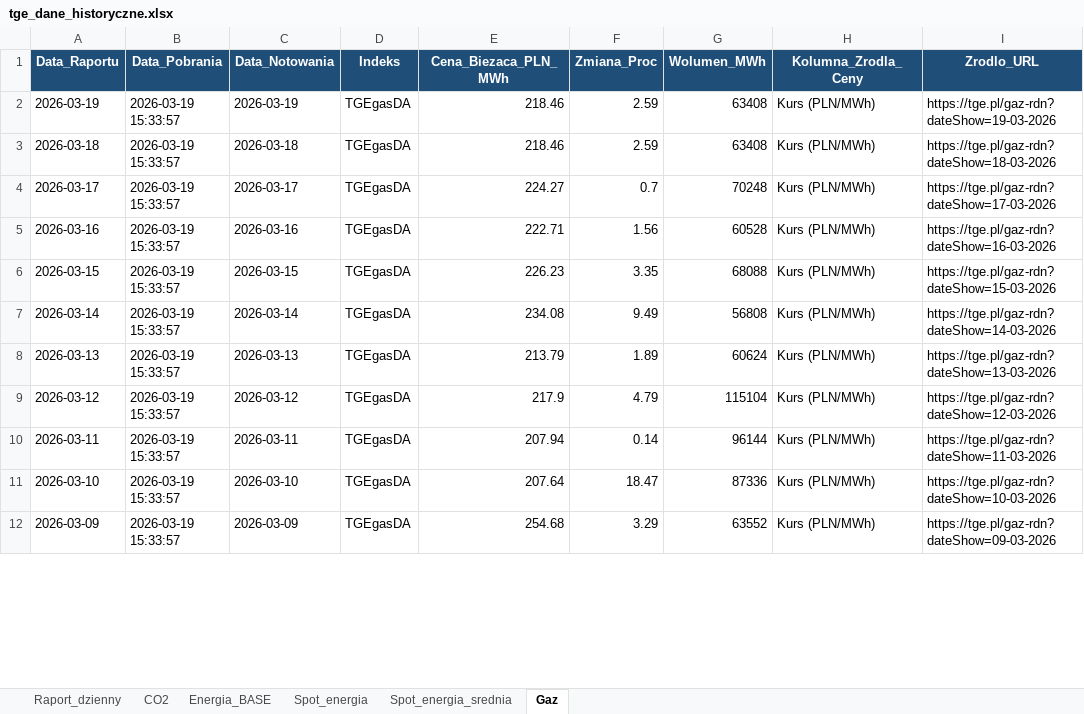
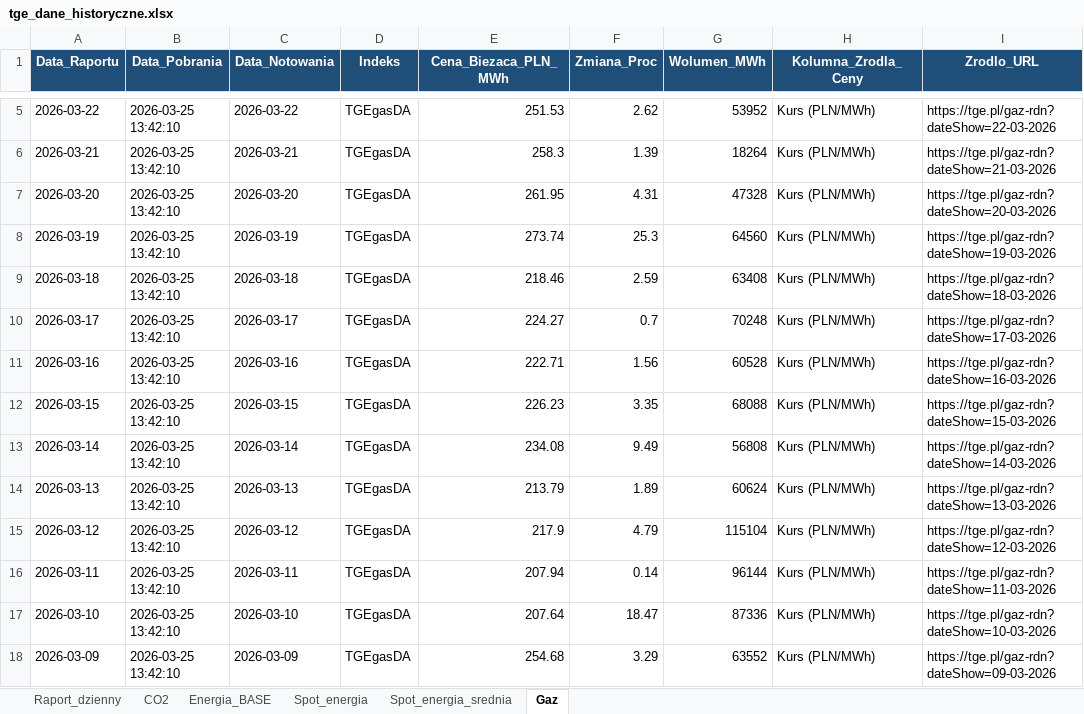
Before and after one commit to maslankadamian/Scraper-TGE, an Excel workbook: tge_dane_historyczne.xlsx, sheet Gaz, drawn as a sheet; only a part is shown, gaps mark what is left out; values as stored, in another font and other column widths than the file's, no borders; addresses are those after the commit; the diff covers the shown part only; the diff names each change by its address in the sheet, - before the commit and + after, or states it on an @@ line.

```diff
--- a/tge_dane_historyczne.xlsx (sheet Gaz)
+++ b/tge_dane_historyczne.xlsx (sheet Gaz)
+row 5: 2026-03-22 | 2026-03-25 13:42:10 | 2026-03-22 | TGEgasDA | 251.53 | 2.62 | 53952 | Kurs (PLN/MWh) | https://tge.pl/gaz-rdn?dateShow=22-03-2026
+row 6: 2026-03-21 | 2026-03-25 13:42:10 | 2026-03-21 | TGEgasDA | 258.3 | 1.39 | 18264 | Kurs (PLN/MWh) | https://tge.pl/gaz-rdn?dateShow=21-03-2026
+row 7: 2026-03-20 | 2026-03-25 13:42:10 | 2026-03-20 | TGEgasDA | 261.95 | 4.31 | 47328 | Kurs (PLN/MWh) | https://tge.pl/gaz-rdn?dateShow=20-03-2026
-B8:B18 (Data_Pobrania): 2026-03-19 15:33:57
+B8:B18 (Data_Pobrania): 2026-03-25 13:42:10
-E8 (Cena_Biezaca_PLN_MWh): 218.46
+E8 (Cena_Biezaca_PLN_MWh): 273.74
-F8 (Zmiana_Proc): 2.59
+F8 (Zmiana_Proc): 25.3
-G8 (Wolumen_MWh): 63408
+G8 (Wolumen_MWh): 64560
```
Also changed, not shown: 3 added rows and 13 edited cells elsewhere in this sheet, sheet Spot_energia, sheet Energia_BASE, sheet Raport_dzienny, sheet CO2, sheet Spot_energia_srednia, 4 other files.
